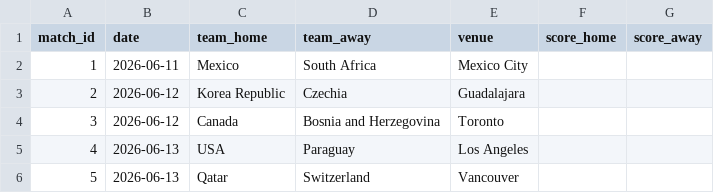
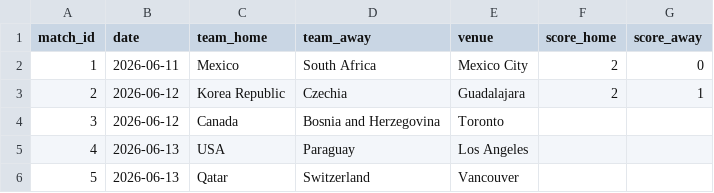
Before and after one commit to n-pham/analysis-fwc-2026, a CSV file: data/matches.csv, drawn as a sheet; only a part is shown.

Commit message:
first 2 matches

```diff
--- a/data/matches.csv
+++ b/data/matches.csv
@@ -1,4 +1,4 @@
 match_id,date,team_home,team_away,venue,score_home,score_away
-1,2026-06-11,Mexico,South Africa,Mexico City,,
-2,2026-06-12,Korea Republic,Czechia,Guadalajara,,
+1,2026-06-11,Mexico,South Africa,Mexico City,2,0
+2,2026-06-12,Korea Republic,Czechia,Guadalajara,2,1
 3,2026-06-12,Canada,Bosnia and Herzegovina,Toronto,,
```
Also changed, not shown: data/predictions.csv, 3 other files.
